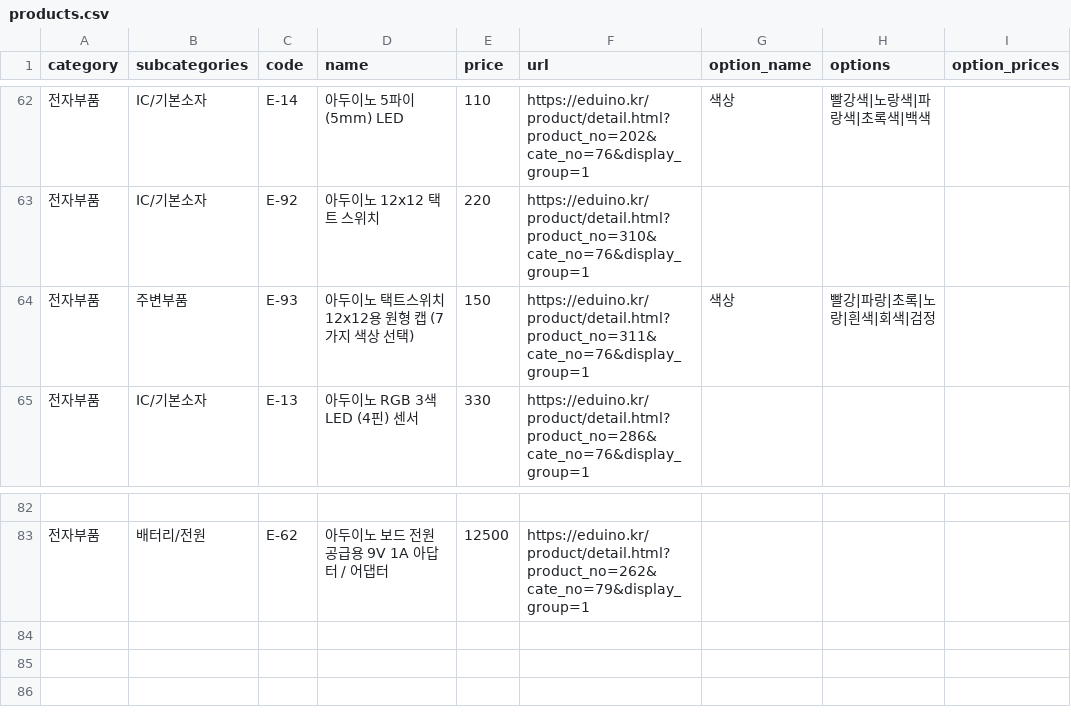
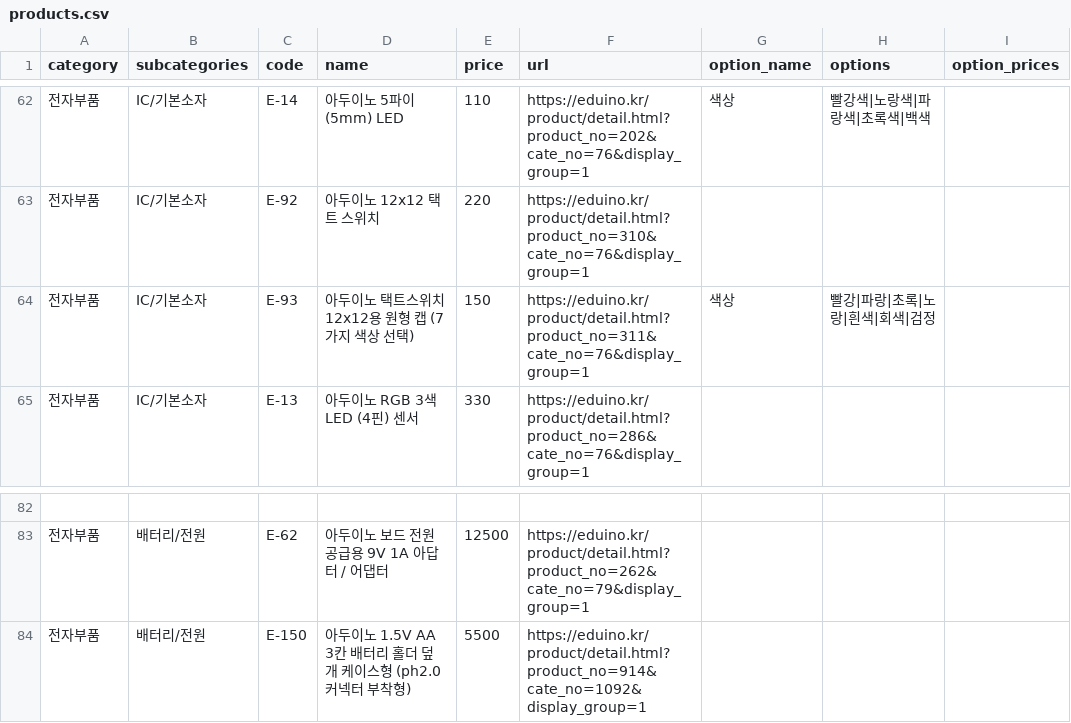
Before and after one commit to Mark6-edu/eduino-buy, a CSV file: data/products.csv, drawn as a sheet; only a part is shown, gaps mark what is left out.

Commit message:
제품 목록 수정: 아두이노 택트스위치 12x12용 원형 캡의 카테고리 변경 및 배터리 홀더 추가

```diff
--- a/data/products.csv
+++ b/data/products.csv
@@ -63,3 +63,3 @@ category,subcategories,code,name,price,url,option_name,options,option_prices
 전자부품,IC/기본소자,E-92,아두이노 12x12 택트 스위치,220,https://eduino.kr/product/detail.html?product_no=310&cate_no=76&display_group=1,,,
-전자부품,주변부품,E-93,아두이노 택트스위치 12x12용 원형 캡 (7가지 색상 선택),150,https://eduino.kr/product/detail.html?product_no=311&cate_no=76&display_group=1,색상,빨강|파랑|초록|노랑|흰색|회색|검정,
+전자부품,IC/기본소자,E-93,아두이노 택트스위치 12x12용 원형 캡 (7가지 색상 선택),150,https://eduino.kr/product/detail.html?product_no=311&cate_no=76&display_group=1,색상,빨강|파랑|초록|노랑|흰색|회색|검정,
 전자부품,IC/기본소자,E-13,아두이노 RGB 3색 LED (4핀) 센서,330,https://eduino.kr/product/detail.html?product_no=286&cate_no=76&display_group=1,,,
@@ -83 +83,2 @@ category,subcategories,code,name,price,url,option_name,options,option_prices
 전자부품,배터리/전원,E-62,아두이노 보드 전원 공급용 9V 1A 아답터 / 어댑터,12500,https://eduino.kr/product/detail.html?product_no=262&cate_no=79&display_group=1,,,
+전자부품,배터리/전원,E-150,아두이노 1.5V AA 3칸 배터리 홀더 덮개 케이스형 (ph2.0 커넥터 부착형),5500,https://eduino.kr/product/detail.html?product_no=914&cate_no=1092&display_group=1,,,
```
